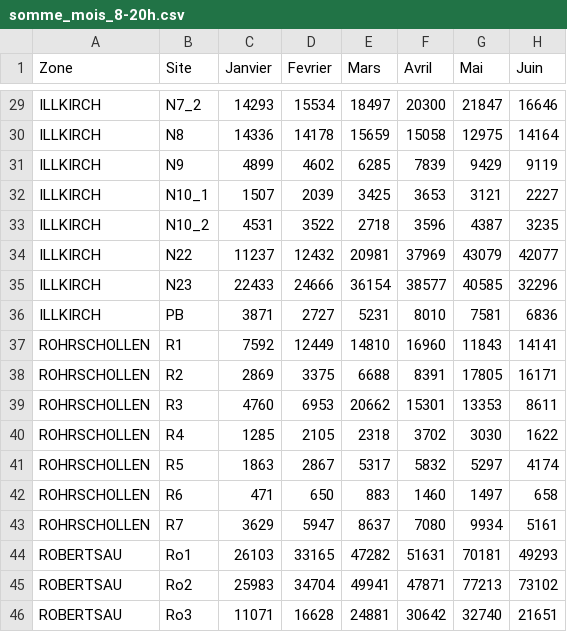
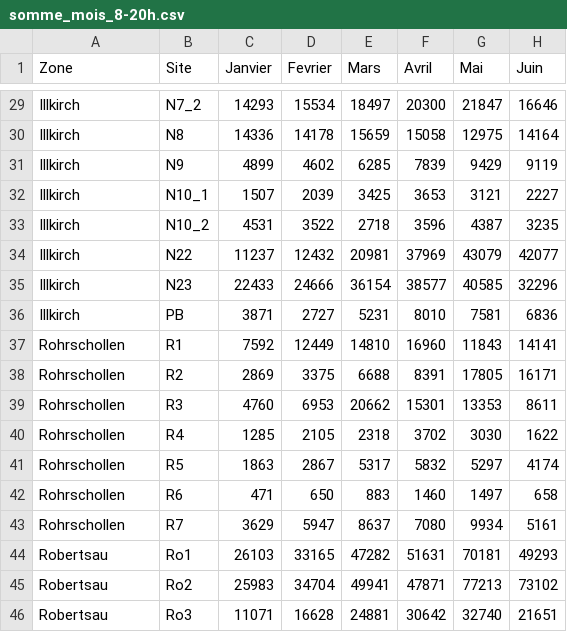
Before and after one commit to aodrenne/Zone_mois, a CSV file: somme_mois_8-20h.csv, drawn as a sheet; only a part is shown, gaps mark what is left out; the diff covers the shown part only; the diff names each change by its address in the sheet, - before the commit and + after, or states it on an @@ line.

```diff
--- a/somme_mois_8-20h.csv
+++ b/somme_mois_8-20h.csv
-A29:A36 (Zone): ILLKIRCH
+A29:A36 (Zone): Illkirch
-A37:A43 (Zone): ROHRSCHOLLEN
+A37:A43 (Zone): Rohrschollen
-A44:A46 (Zone): ROBERTSAU
+A44:A46 (Zone): Robertsau
```
Also changed, not shown: 27 edited cells elsewhere in this file.
